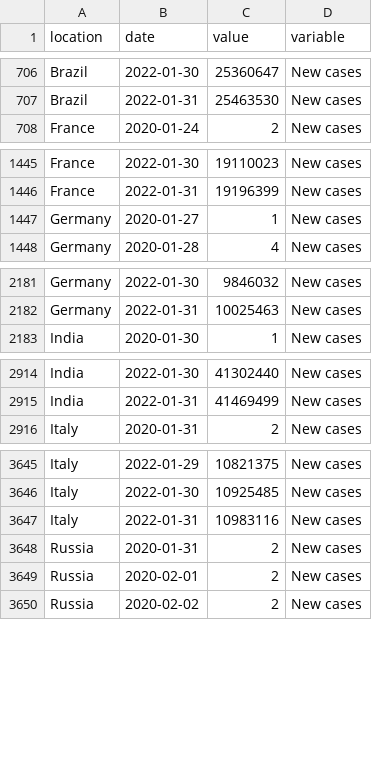
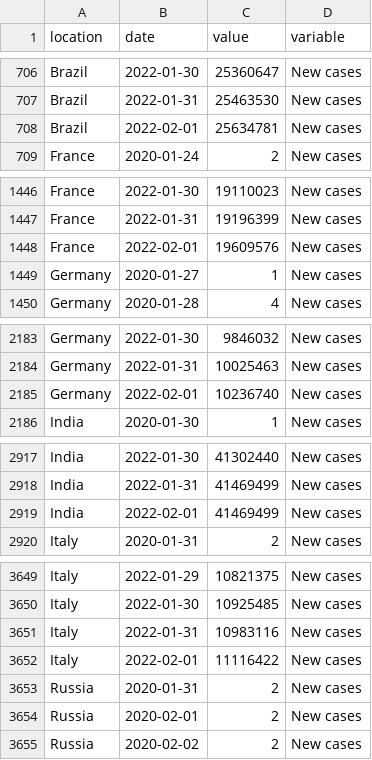
Before and after one commit to pixgarden/scrape-automation, a CSV file: trends.csv, drawn as a sheet; only a part is shown, gaps mark what is left out; the diff covers the shown part only; the diff names each change by its address in the sheet, - before the commit and + after, or states it on an @@ line.

```diff
--- a/trends.csv
+++ b/trends.csv
+row 708: Brazil | 2022-02-01 | 25634781 | New cases
+row 1448: France | 2022-02-01 | 19609576 | New cases
+row 2185: Germany | 2022-02-01 | 10236740 | New cases
+row 2919: India | 2022-02-01 | 41469499 | New cases
+row 3652: Italy | 2022-02-01 | 11116422 | New cases
```
Also changed, not shown: 15 added rows elsewhere in this file, did_plot.csv, policy_stringency.csv, 9 other files.
